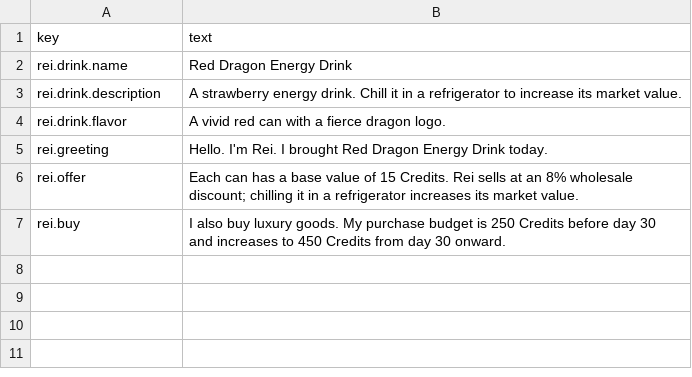
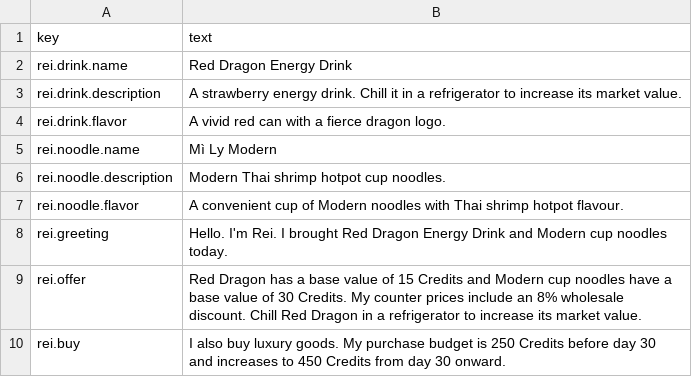
Before and after one commit to reibuonba-oss/New-Anime-Universe, a CSV file: ReiNPC/Localization/en.csv, drawn as a sheet.

```diff
--- a/ReiNPC/Localization/en.csv
+++ b/ReiNPC/Localization/en.csv
@@ -4,4 +4,7 @@ rei.drink.description,"A strawberry energy drink. Chill it in a refrigerator to
 rei.drink.flavor,"A vivid red can with a fierce dragon logo."
-rei.greeting,"Hello. I'm Rei. I brought Red Dragon Energy Drink today."
-rei.offer,"Each can has a base value of 15 Credits. Rei sells at an 8% wholesale discount; chilling it in a refrigerator increases its market value."
+rei.noodle.name,"Mì Ly Modern"
+rei.noodle.description,"Modern Thai shrimp hotpot cup noodles."
+rei.noodle.flavor,"A convenient cup of Modern noodles with Thai shrimp hotpot flavour."
+rei.greeting,"Hello. I'm Rei. I brought Red Dragon Energy Drink and Modern cup noodles today."
+rei.offer,"Red Dragon has a base value of 15 Credits and Modern cup noodles have a base value of 30 Credits. My counter prices include an 8% wholesale discount. Chill Red Dragon in a refrigerator to increase its market value."
 rei.buy,"I also buy luxury goods. My purchase budget is 250 Credits before day 30 and increases to 450 Credits from day 30 onward."
```
Also changed, not shown: ReiNPC/Localization/vi.csv, 5 other files.
